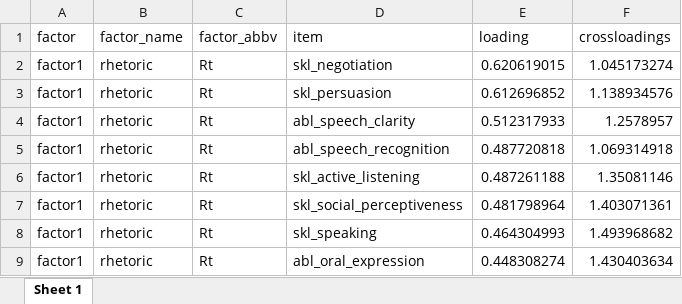
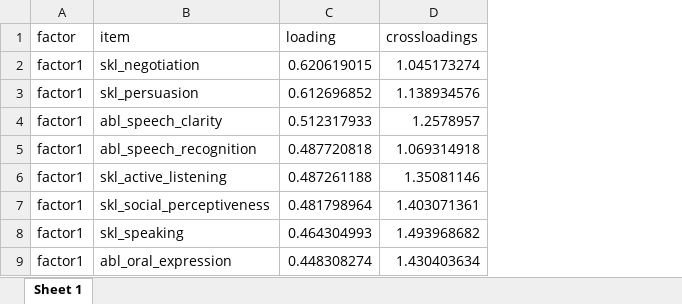
Before and after one commit to CaoBittencourt/atlas-career-guide, an Excel workbook: models/efa-models/efa_oblimin_13factors.xlsx, sheet Sheet 1, drawn as a sheet; only a part is shown; values as stored, in another font and other column widths than the file's, no borders; the diff names each change by its address in the sheet, - before the commit and + after, or states it on an @@ line.

Commit message:
efa oblimin 14 factors rds model, questionnaires

```diff
--- a/models/efa-models/efa_oblimin_13factors.xlsx (sheet Sheet 1)
+++ b/models/efa-models/efa_oblimin_13factors.xlsx (sheet Sheet 1)
-column B (factor_name), rows 2-9: all rhetoric
-column C (factor_abbv), rows 2-9: all Rt
```
Also changed, not shown: 10 other files.
